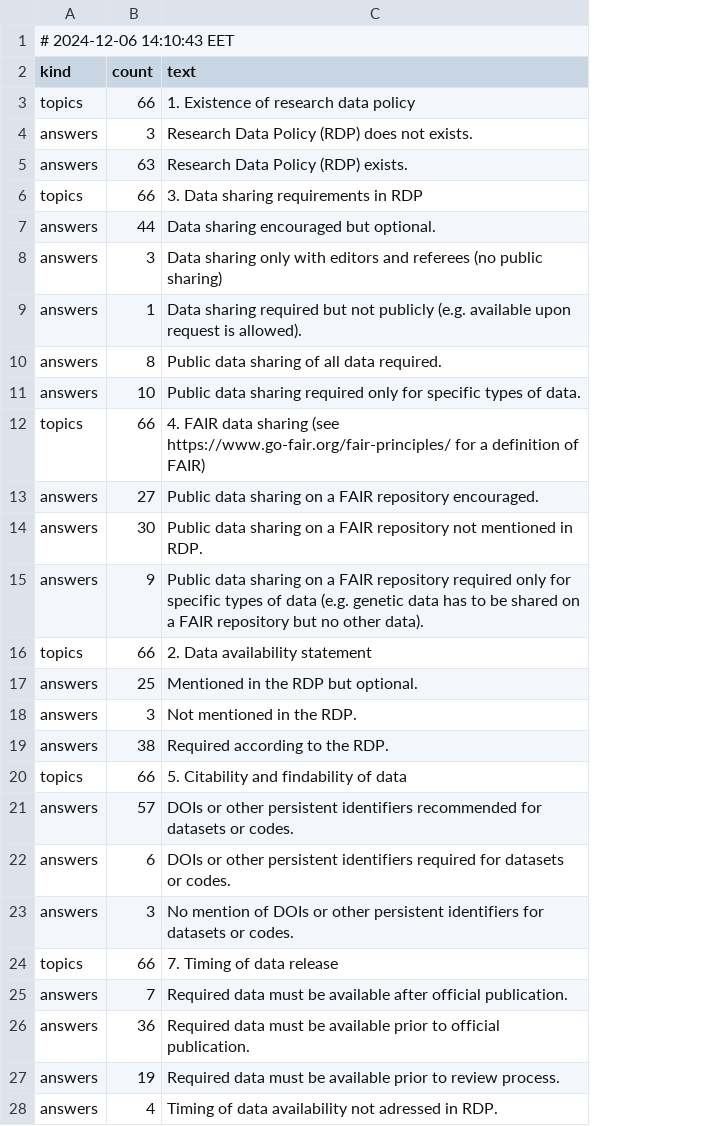
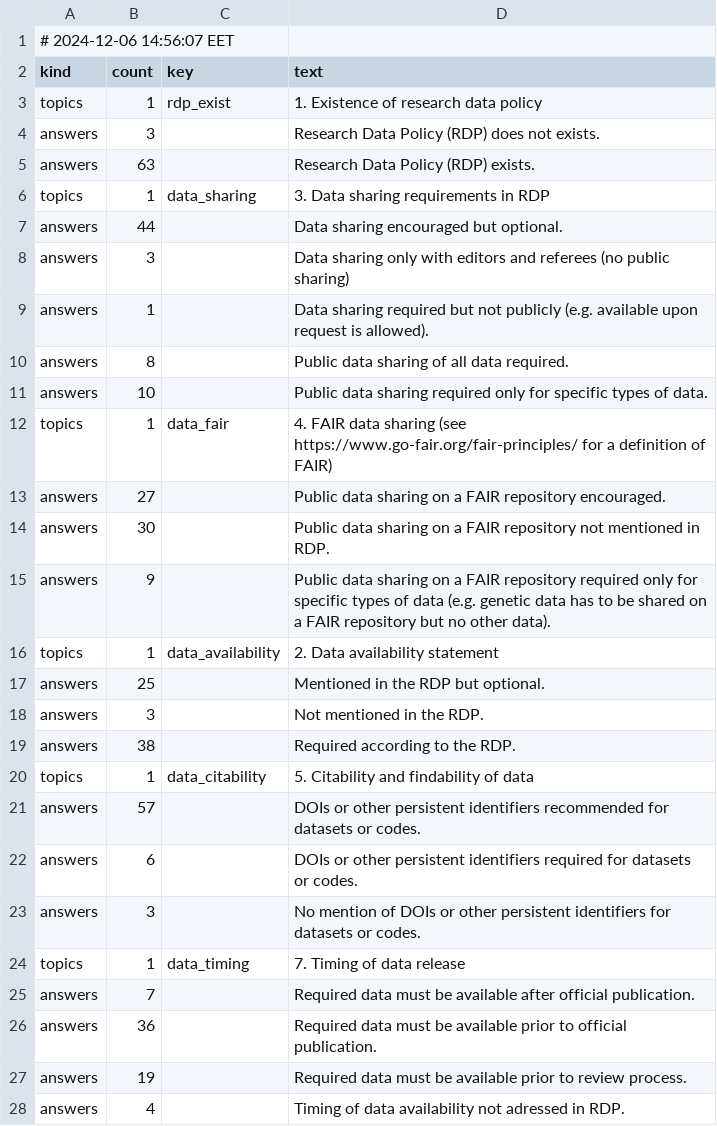
Before and after one commit to daemoncost/Journal-Research-Data-Policy, a CSV file: data/analysis/saulius-generate-overview/outputs/topic-answer-overview.csv, drawn as a sheet; only a part is shown; the diff covers the shown part only; the diff names each change by its address in the sheet, - before the commit and + after, or states it on an @@ line.

Commit message:
Regenerating also the TSV and CSV files. Leaving just one line with the 'topic' in the TSV data to avoid non-macthing strings and strings with wrong number of columns.

```diff
--- a/data/analysis/saulius-generate-overview/outputs/topic-answer-overview.csv
+++ b/data/analysis/saulius-generate-overview/outputs/topic-answer-overview.csv
+column C (key), rows 3-24: rdp_exist |  |  | data_sharing |  |  |  |  |  | data_fair |  |  |  | data_availability |  |  |  | data_citability |  |  |  | data_timing
-A1 (kind): # 2024-12-06 14:10:43 EET
+A1 (kind): # 2024-12-06 14:56:07 EET
-B3 (count): 66
+B3 (count): 1
-B6 (count): 66
+B6 (count): 1
-B12 (count): 66
+B12 (count): 1
-B16 (count): 66
+B16 (count): 1
-B20 (count): 66
+B20 (count): 1
-B24 (count): 66
+B24 (count): 1
```
Also changed, not shown: 2 removed rows and 13 edited cells elsewhere in this file, data/analysis/saulius-generate-overview/outputs/topic-answer-overview.tsv, 1 other file.
